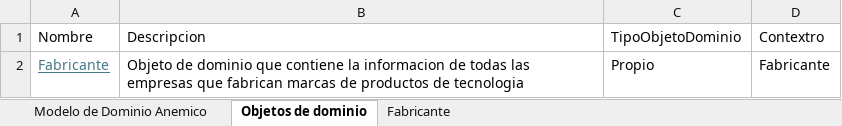
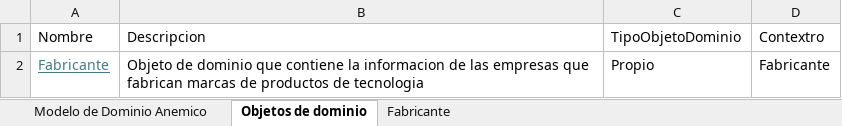
Before and after one commit to cristianospina/DOO, an Excel workbook: SpaOnline/Fabricante - Muestreo Datos.xlsx, sheet Objetos de dominio, drawn as a sheet; values as stored, in another font and other column widths than the file's, no borders; the diff names each change by its address in the sheet, - before the commit and + after, or states it on an @@ line.

```diff
--- a/SpaOnline/Fabricante - Muestreo Datos.xlsx (sheet Objetos de dominio)
+++ b/SpaOnline/Fabricante - Muestreo Datos.xlsx (sheet Objetos de dominio)
-B2: …informacion de todas las empresas…
+B2: …informacion de las empresas…
```
Also changed, not shown: sheet Fabricante, SpaOnline/Productos - Muestreo Datos.xlsx, SpaOnline/Sucursales - Muestreo Datos.xlsx, 5 other files.
